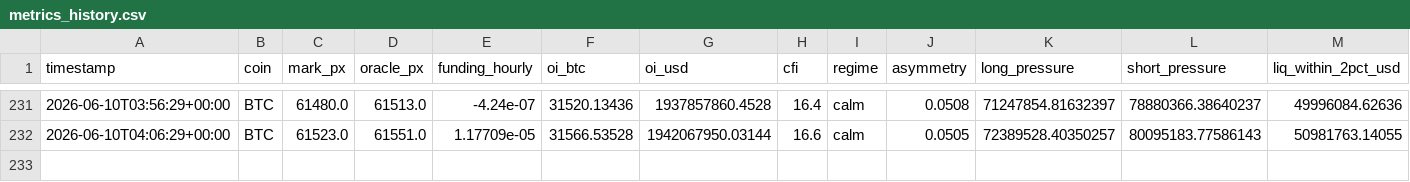
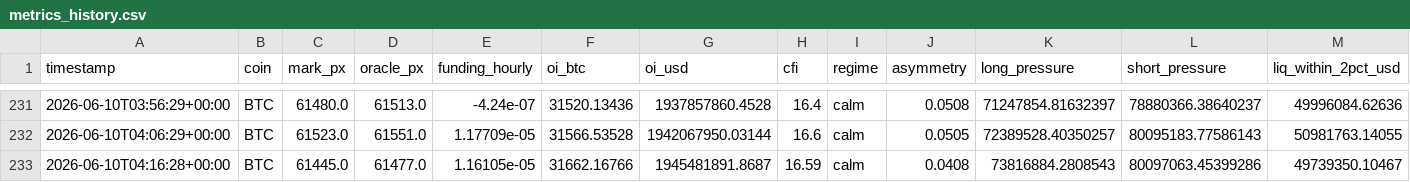
Before and after one commit to javiAI/faro-liquidation-pressure-map, a CSV file: data/metrics_history.csv, drawn as a sheet; only a part is shown, gaps mark what is left out; rows hold the shown columns only; the diff names each change by its address in the sheet, - before the commit and + after, or states it on an @@ line.

```diff
--- a/data/metrics_history.csv
+++ b/data/metrics_history.csv
+row 233: 2026-06-10T04:16:28+00:00 | BTC | 61445.0 | 61477.0 | 1.16105e-05 | 31662.16766 | 1945481891.8687 | 16.59 | calm | 0.0408 | 73816884.2808543 | 80097063.45399286 | 49739350.10467
```
Also changed, not shown: 5 other files.
